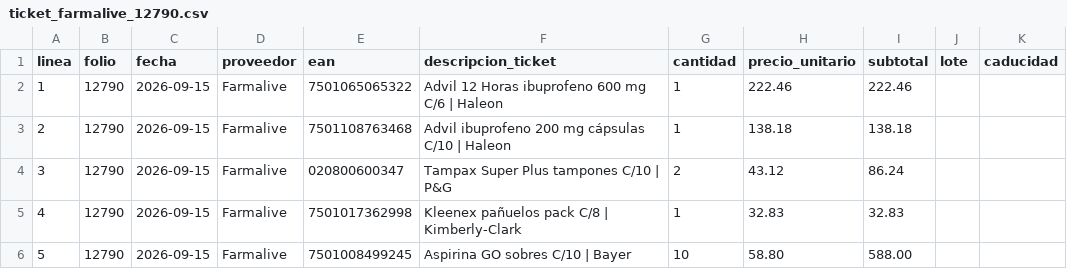
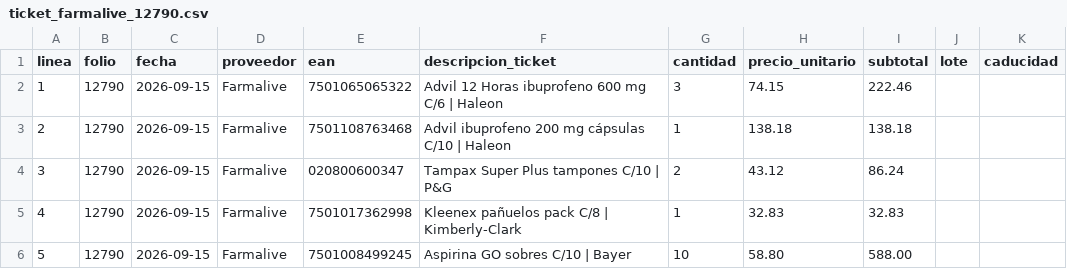
Before and after one commit to ibarraivane/farmacapital, a CSV file: sql/generated/ticket_farmalive_12790.csv, drawn as a sheet; only a part is shown; the diff names each change by its address in the sheet, - before the commit and + after, or states it on an @@ line.

```diff
--- a/sql/generated/ticket_farmalive_12790.csv
+++ b/sql/generated/ticket_farmalive_12790.csv
-G2 (cantidad): 1
+G2 (cantidad): 3
-H2 (precio_unitario): 222.46
+H2 (precio_unitario): 74.15
```
Also changed, not shown: 4 other files.
